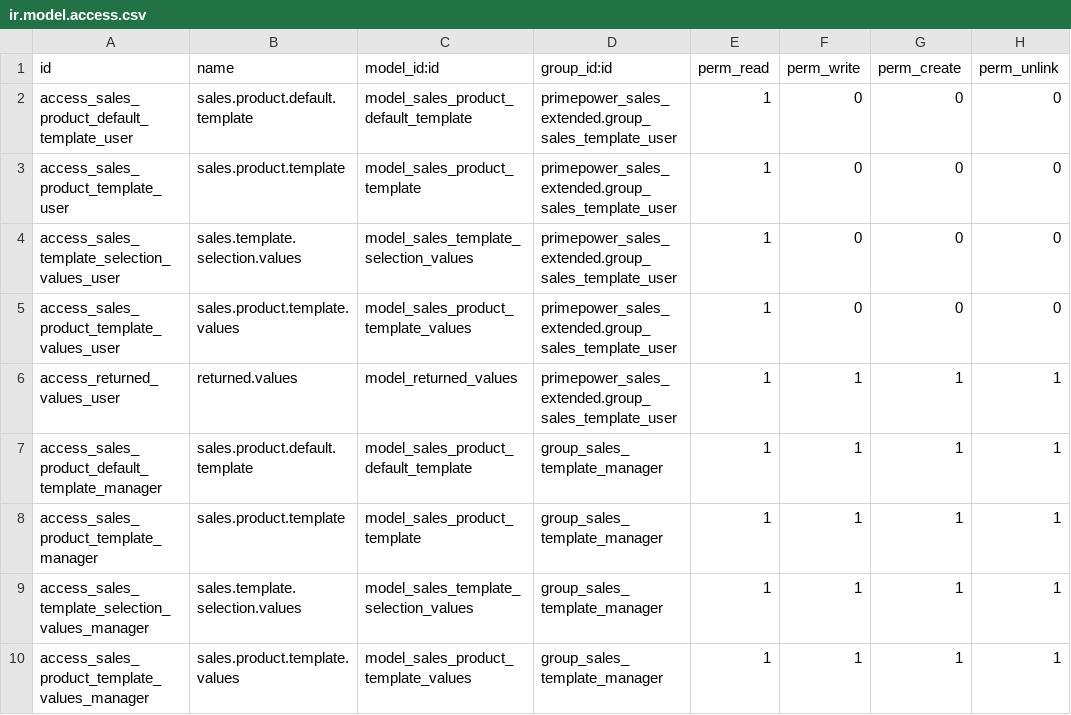
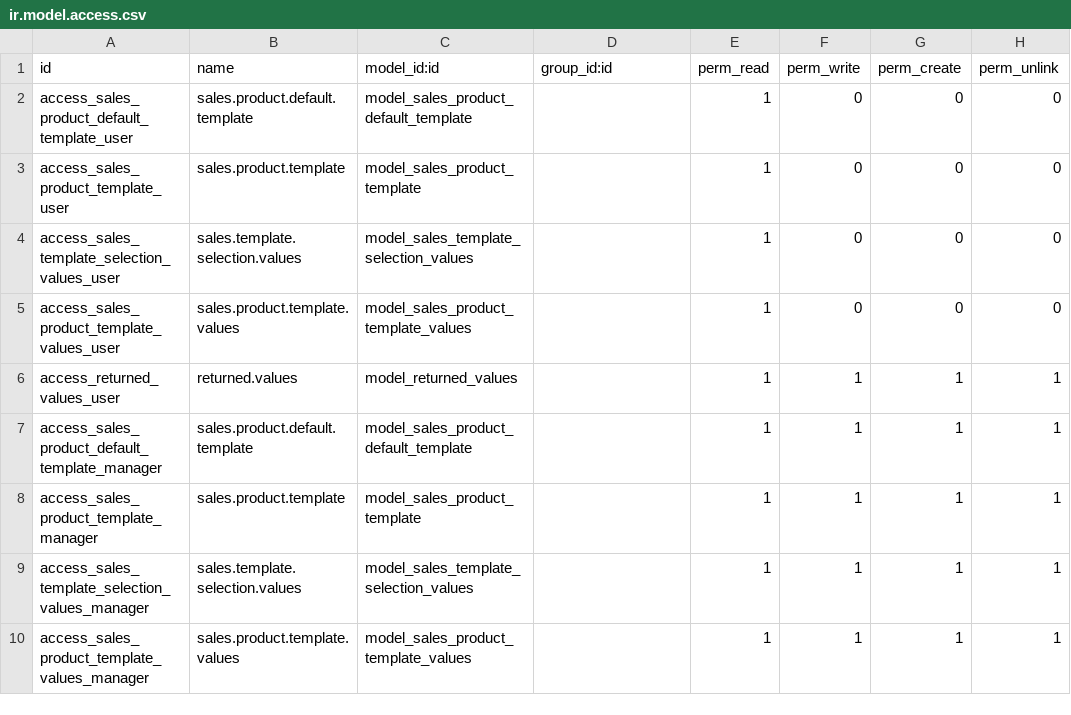
Before and after one commit to PrimePowerOmegaSAdeCV/PrimePower, a CSV file: primepower_sales_extended/security/ir.model.access.csv, drawn as a sheet.

```diff
--- a/primepower_sales_extended/security/ir.model.access.csv
+++ b/primepower_sales_extended/security/ir.model.access.csv
@@ -1,10 +1,10 @@
 id,name,model_id:id,group_id:id,perm_read,perm_write,perm_create,perm_unlink
-access_sales_product_default_template_user,sales.product.default.template,model_sales_product_default_template,primepower_sales_extended.group_sales_template_user,1,0,0,0
-access_sales_product_template_user,sales.product.template,model_sales_product_template,primepower_sales_extended.group_sales_template_user,1,0,0,0
-access_sales_template_selection_values_user,sales.template.selection.values,model_sales_template_selection_values,primepower_sales_extended.group_sales_template_user,1,0,0,0
-access_sales_product_template_values_user,sales.product.template.values,model_sales_product_template_values,primepower_sales_extended.group_sales_template_user,1,0,0,0
-access_returned_values_user,returned.values,model_returned_values,primepower_sales_extended.group_sales_template_user,1,1,1,1
-access_sales_product_default_template_manager,sales.product.default.template,model_sales_product_default_template,group_sales_template_manager,1,1,1,1
-access_sales_product_template_manager,sales.product.template,model_sales_product_template,group_sales_template_manager,1,1,1,1
-access_sales_template_selection_values_manager,sales.template.selection.values,model_sales_template_selection_values,group_sales_template_manager,1,1,1,1
-access_sales_product_template_values_manager,sales.product.template.values,model_sales_product_template_values,group_sales_template_manager,1,1,1,1
+access_sales_product_default_template_user,sales.product.default.template,model_sales_product_default_template,,1,0,0,0
+access_sales_product_template_user,sales.product.template,model_sales_product_template,,1,0,0,0
+access_sales_template_selection_values_user,sales.template.selection.values,model_sales_template_selection_values,,1,0,0,0
+access_sales_product_template_values_user,sales.product.template.values,model_sales_product_template_values,,1,0,0,0
+access_returned_values_user,returned.values,model_returned_values,,1,1,1,1
+access_sales_product_default_template_manager,sales.product.default.template,model_sales_product_default_template,,1,1,1,1
+access_sales_product_template_manager,sales.product.template,model_sales_product_template,,1,1,1,1
+access_sales_template_selection_values_manager,sales.template.selection.values,model_sales_template_selection_values,,1,1,1,1
+access_sales_product_template_values_manager,sales.product.template.values,model_sales_product_template_values,,1,1,1,1
```
Also changed, not shown: 25 other files.
